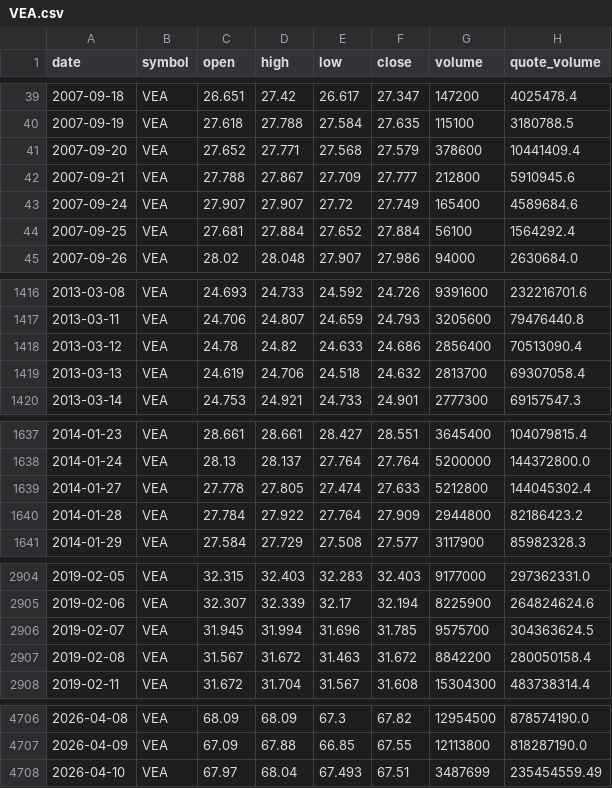
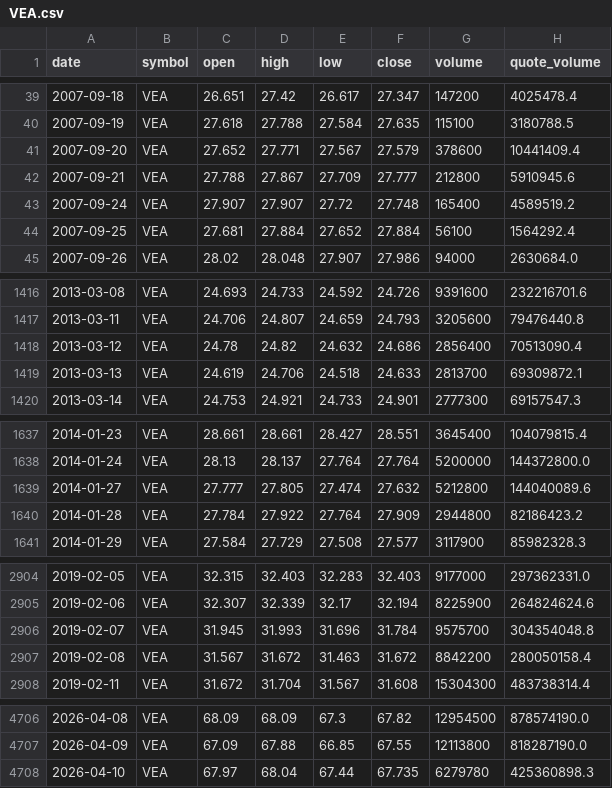
Before and after one commit to bsachart/finance-metrics-fetch, a CSV file: data/market/VEA.csv, drawn as a sheet; only a part is shown, gaps mark what is left out; the diff covers the shown part only.

```diff
--- a/data/market/VEA.csv
+++ b/data/market/VEA.csv
@@ -40,5 +40,5 @@ date,symbol,open,high,low,close,volume,quote_volume
 2007-09-19,VEA,27.618,27.788,27.584,27.635,115100,3180788.5
-2007-09-20,VEA,27.652,27.771,27.568,27.579,378600,10441409.4
+2007-09-20,VEA,27.652,27.771,27.567,27.579,378600,10441409.4
 2007-09-21,VEA,27.788,27.867,27.709,27.777,212800,5910945.6
-2007-09-24,VEA,27.907,27.907,27.72,27.749,165400,4589684.6
+2007-09-24,VEA,27.907,27.907,27.72,27.748,165400,4589519.2
 2007-09-25,VEA,27.681,27.884,27.652,27.884,56100,1564292.4
@@ -1417,4 +1417,4 @@ date,symbol,open,high,low,close,volume,quote_volume
 2013-03-11,VEA,24.706,24.807,24.659,24.793,3205600,79476440.8
-2013-03-12,VEA,24.78,24.82,24.633,24.686,2856400,70513090.4
-2013-03-13,VEA,24.619,24.706,24.518,24.632,2813700,69307058.4
+2013-03-12,VEA,24.78,24.82,24.632,24.686,2856400,70513090.4
+2013-03-13,VEA,24.619,24.706,24.518,24.633,2813700,69309872.1
 2013-03-14,VEA,24.753,24.921,24.733,24.901,2777300,69157547.3
@@ -1638,3 +1638,3 @@ date,symbol,open,high,low,close,volume,quote_volume
 2014-01-24,VEA,28.13,28.137,27.764,27.764,5200000,144372800.0
-2014-01-27,VEA,27.778,27.805,27.474,27.633,5212800,144045302.4
+2014-01-27,VEA,27.777,27.805,27.474,27.632,5212800,144040089.6
 2014-01-28,VEA,27.784,27.922,27.764,27.909,2944800,82186423.2
@@ -2905,3 +2905,3 @@ date,symbol,open,high,low,close,volume,quote_volume
 2019-02-06,VEA,32.307,32.339,32.17,32.194,8225900,264824624.6
-2019-02-07,VEA,31.945,31.994,31.696,31.785,9575700,304363624.5
+2019-02-07,VEA,31.945,31.993,31.696,31.784,9575700,304354048.8
 2019-02-08,VEA,31.567,31.672,31.463,31.672,8842200,280050158.4
@@ -4707,2 +4707,2 @@ date,symbol,open,high,low,close,volume,quote_volume
 2026-04-09,VEA,67.09,67.88,66.85,67.55,12113800,818287190.0
-2026-04-10,VEA,67.97,68.04,67.493,67.51,3487699,235454559.49
+2026-04-10,VEA,67.97,68.04,67.44,67.735,6279780,425360898.3
```
Also changed, not shown: 79 edited cells elsewhere in this file, data/market/GLD.csv, data/market/GOOGL.csv, 8 other files.
